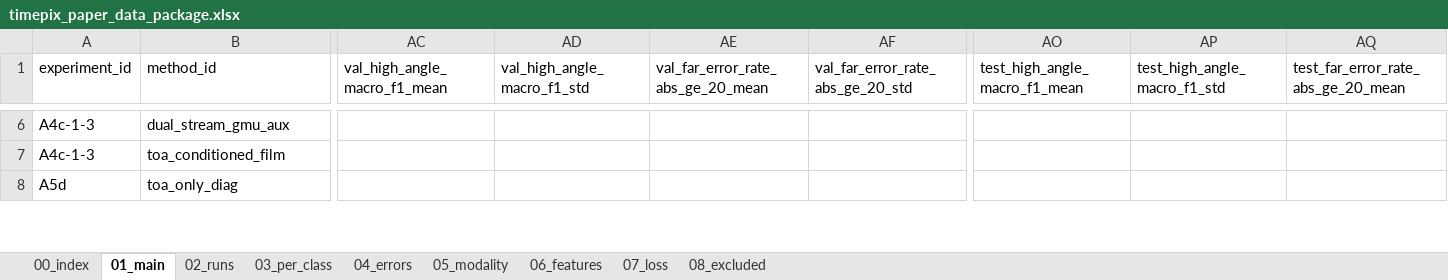
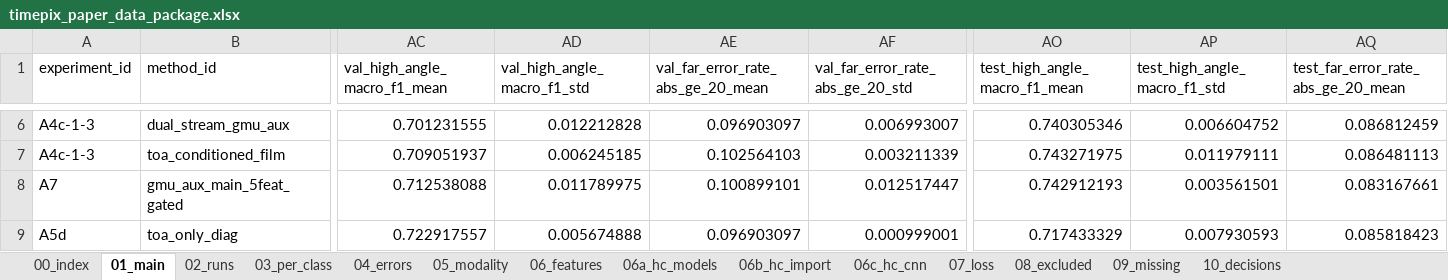
Before and after one commit to Aice-c/Timepix, an Excel workbook: paper_data_package/timepix_paper_data_package.xlsx, sheet 01_main, drawn as a sheet; only a part is shown, gaps mark what is left out; values as stored, in another font and other column widths than the file's, no borders; addresses are those after the commit; rows hold the shown columns only; the diff covers the shown part only; the diff names each change by its address in the sheet, - before the commit and + after, or states it on an @@ line.

```diff
--- a/paper_data_package/timepix_paper_data_package.xlsx (sheet 01_main)
+++ b/paper_data_package/timepix_paper_data_package.xlsx (sheet 01_main)
+sheet tab: 06a_hc_models
+sheet tab: 06b_hc_import
+sheet tab: 06c_hc_cnn
+sheet tab: 09_missing
+sheet tab: 10_decisions
-AC6 (val_high_angle_macro_f1_mean): (empty)
+AC6 (val_high_angle_macro_f1_mean): 0.701231555
-AD6 (val_high_angle_macro_f1_std): (empty)
+AD6 (val_high_angle_macro_f1_std): 0.012212828
-AE6: (empty)
+AE6: 0.096903097
-AF6 (val_far_error_rate_abs_ge_20_std): (empty)
+AF6 (val_far_error_rate_abs_ge_20_std): 0.006993007
-AO6 (test_high_angle_macro_f1_mean): (empty)
+AO6 (test_high_angle_macro_f1_mean): 0.740305346
-AP6 (test_high_angle_macro_f1_std): (empty)
+AP6 (test_high_angle_macro_f1_std): 0.006604752
-AQ6: (empty)
+AQ6: 0.086812459
-AC7 (val_high_angle_macro_f1_mean): (empty)
+AC7 (val_high_angle_macro_f1_mean): 0.709051937
-AD7 (val_high_angle_macro_f1_std): (empty)
+AD7 (val_high_angle_macro_f1_std): 0.006245185
-AE7: (empty)
+AE7: 0.102564103
-AF7 (val_far_error_rate_abs_ge_20_std): (empty)
+AF7 (val_far_error_rate_abs_ge_20_std): 0.003211339
-AO7 (test_high_angle_macro_f1_mean): (empty)
+AO7 (test_high_angle_macro_f1_mean): 0.743271975
-AP7 (test_high_angle_macro_f1_std): (empty)
+AP7 (test_high_angle_macro_f1_std): 0.011979111
-AQ7: (empty)
+AQ7: 0.086481113
+row 8: A7 | gmu_aux_main_5feat_gated | 0.712538088 | 0.011789975 | 0.100899101 | 0.012517447 | 0.742912193 | 0.003561501 | 0.083167661
-AC9 (val_high_angle_macro_f1_mean): (empty)
+AC9 (val_high_angle_macro_f1_mean): 0.722917557
-AD9 (val_high_angle_macro_f1_std): (empty)
+AD9 (val_high_angle_macro_f1_std): 0.005674888
-AE9: (empty)
+AE9: 0.096903097
-AF9 (val_far_error_rate_abs_ge_20_std): (empty)
+AF9 (val_far_error_rate_abs_ge_20_std): 0.000999001
-AO9 (test_high_angle_macro_f1_mean): (empty)
+AO9 (test_high_angle_macro_f1_mean): 0.717433329
-AP9 (test_high_angle_macro_f1_std): (empty)
+AP9 (test_high_angle_macro_f1_std): 0.007930593
-AQ9: (empty)
+AQ9: 0.085818423
```
Also changed, not shown: 1 added row and 53 edited cells elsewhere in this sheet, sheet 03_per_class, sheet 07_loss, sheet 02_runs, sheet 05_modality, sheet 04_errors, sheet 06_features, 2 more sheets, 19 other files.
